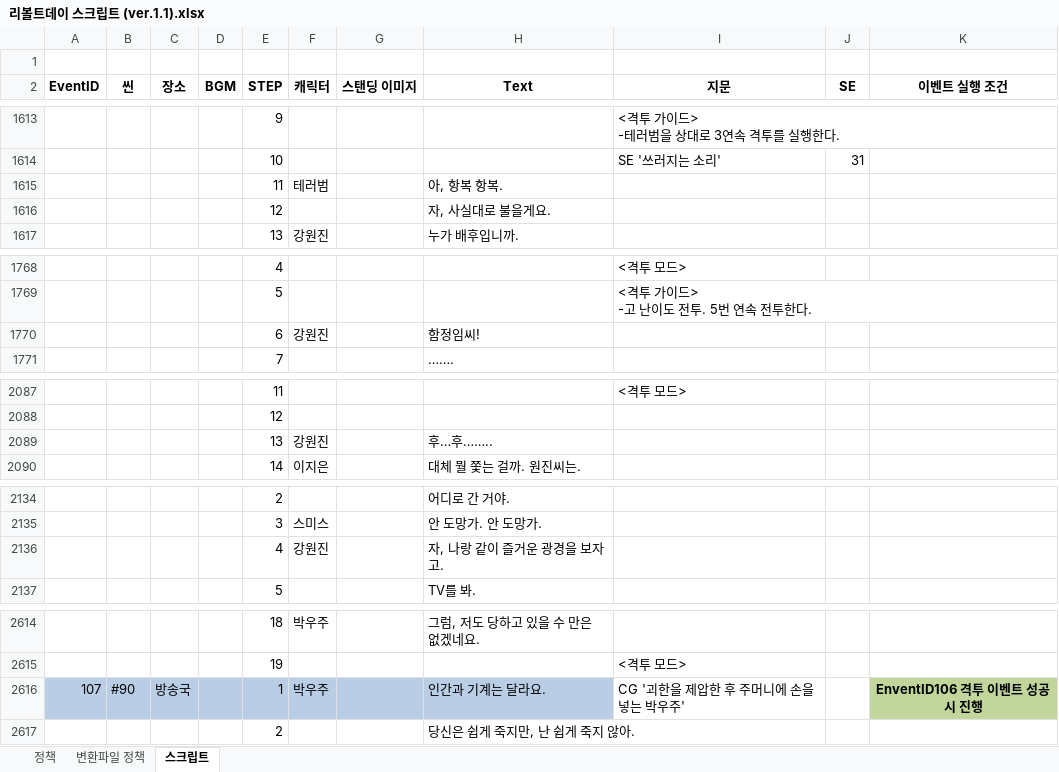
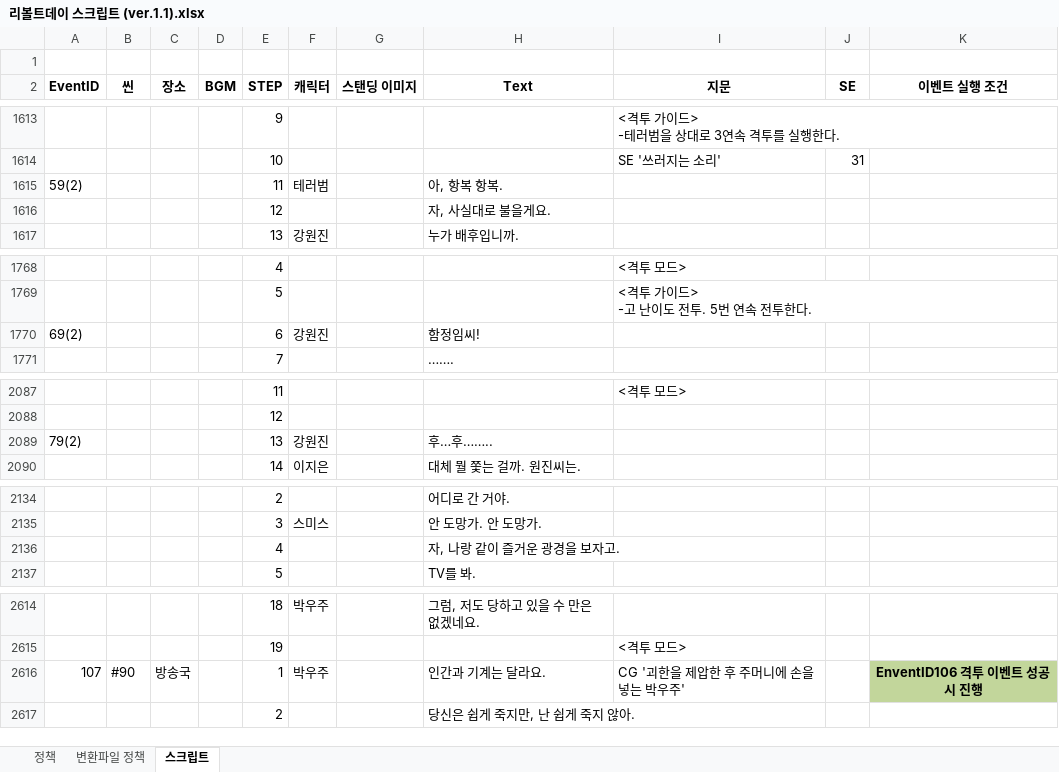
Before and after one commit to Velosis/RevoltDay, an Excel workbook: 리볼트데이 스크립트 (ver.1.1).xlsx, sheet 스크립트, drawn as a sheet; only a part is shown, gaps mark what is left out; values as stored, in another font and other column widths than the file's, no borders; the diff covers the shown part only; the diff names each change by its address in the sheet, - before the commit and + after, or states it on an @@ line.

Commit message:
Update 리볼트데이 스크립트 (ver.1.1).xlsx

```diff
--- a/리볼트데이 스크립트 (ver.1.1).xlsx (sheet 스크립트)
+++ b/리볼트데이 스크립트 (ver.1.1).xlsx (sheet 스크립트)
-A1615 (EventID): (empty)
+A1615 (EventID): 59(2)
-A1770 (EventID): (empty)
+A1770 (EventID): 69(2)
-A2089 (EventID): (empty)
+A2089 (EventID): 79(2)
-F2136 (캐릭터): 강원진
+F2136 (캐릭터): (empty)
-A2616:H2616 fill: #B9CDE5
+A2616:H2616 fill: none
```
Also changed, not shown: 1 edited cell elsewhere in this sheet.
